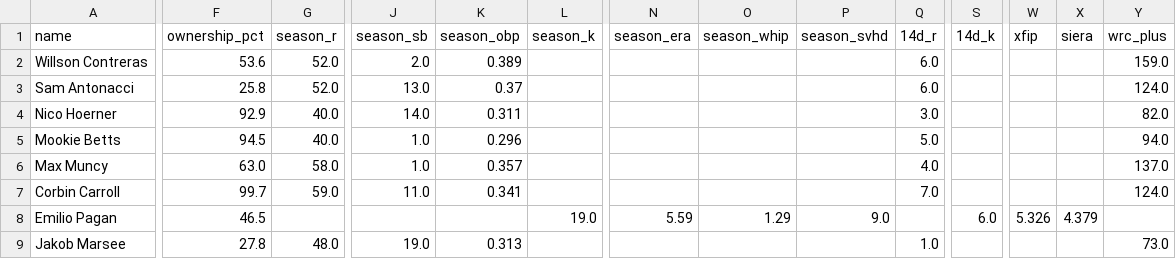
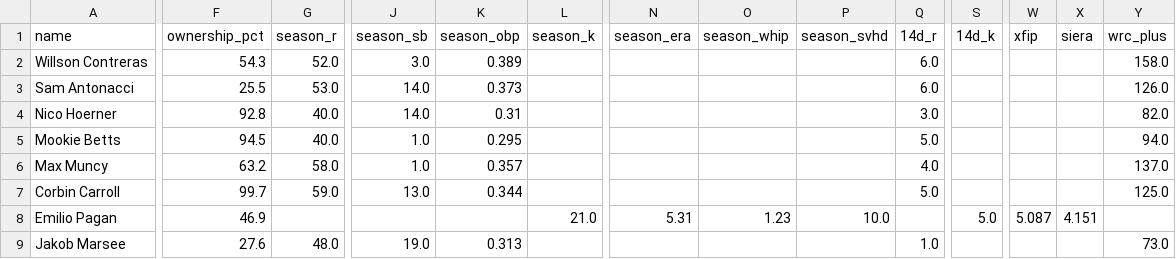
Before and after one commit to nickguarriello/pitch-slap, a CSV file: docs/data/roster.csv, drawn as a sheet; only a part is shown, gaps mark what is left out; the diff covers the shown part only; the diff names each change by its address in the sheet, - before the commit and + after, or states it on an @@ line.

```diff
--- a/docs/data/roster.csv
+++ b/docs/data/roster.csv
-F2 (ownership_pct): 53.6
+F2 (ownership_pct): 54.3
-J2 (season_sb): 2.0
+J2 (season_sb): 3.0
-Y2 (wrc_plus): 159.0
+Y2 (wrc_plus): 158.0
-F3 (ownership_pct): 25.8
+F3 (ownership_pct): 25.5
-G3 (season_r): 52.0
+G3 (season_r): 53.0
-J3 (season_sb): 13.0
+J3 (season_sb): 14.0
-K3 (season_obp): 0.37
+K3 (season_obp): 0.373
-Y3 (wrc_plus): 124.0
+Y3 (wrc_plus): 126.0
-F4 (ownership_pct): 92.9
+F4 (ownership_pct): 92.8
-K4 (season_obp): 0.311
+K4 (season_obp): 0.31
-K5 (season_obp): 0.296
+K5 (season_obp): 0.295
-F6 (ownership_pct): 63.0
+F6 (ownership_pct): 63.2
-J7 (season_sb): 11.0
+J7 (season_sb): 13.0
-K7 (season_obp): 0.341
+K7 (season_obp): 0.344
-Q7 (14d_r): 7.0
+Q7 (14d_r): 5.0
-Y7 (wrc_plus): 124.0
+Y7 (wrc_plus): 125.0
-F8 (ownership_pct): 46.5
+F8 (ownership_pct): 46.9
-L8 (season_k): 19.0
+L8 (season_k): 21.0
-N8 (season_era): 5.59
+N8 (season_era): 5.31
-O8 (season_whip): 1.29
+O8 (season_whip): 1.23
-P8 (season_svhd): 9.0
+P8 (season_svhd): 10.0
-S8 (14d_k): 6.0
+S8 (14d_k): 5.0
-W8 (xfip): 5.326
+W8 (xfip): 5.087
-X8 (siera): 4.379
+X8 (siera): 4.151
-F9 (ownership_pct): 27.8
+F9 (ownership_pct): 27.6
```
Also changed, not shown: 104 edited cells elsewhere in this file, docs/data/waivers.csv, 9 other files.
